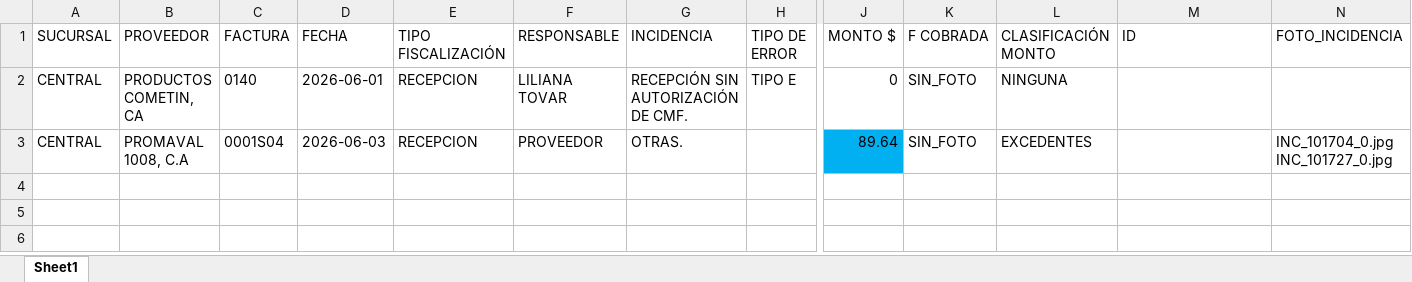
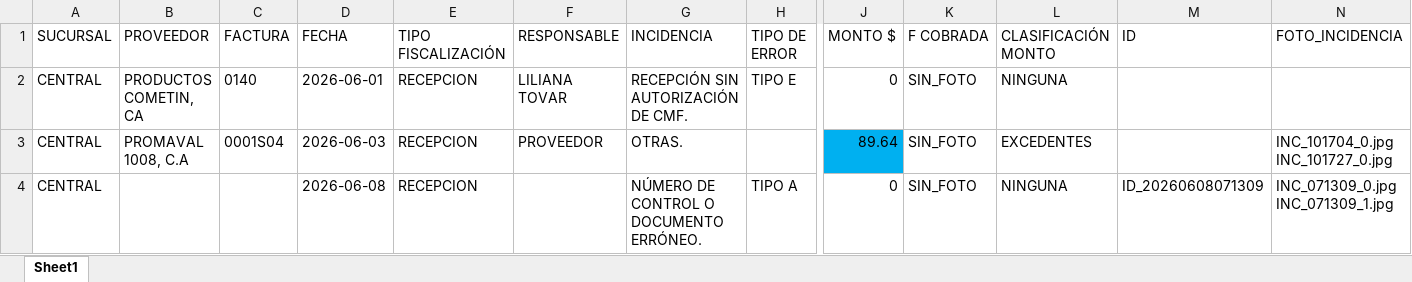
Before and after one commit to monitoreocmi/FISCALIZACION, an Excel workbook: cuadros/JUNIO/CENTRAL.xlsx, sheet Sheet1, drawn as a sheet; only a part is shown, gaps mark what is left out; values as stored, in another font and other column widths than the file's, no borders; rows hold the shown columns only; the diff names each change by its address in the sheet, - before the commit and + after, or states it on an @@ line.

```diff
--- a/cuadros/JUNIO/CENTRAL.xlsx (sheet Sheet1)
+++ b/cuadros/JUNIO/CENTRAL.xlsx (sheet Sheet1)
+row 4: CENTRAL |  |  | 2026-06-08 | RECEPCION |  | NÚMERO DE CONTROL O DOCUMENTO ERRÓNEO. | TIPO A | 0 | SIN_FOTO | NINGUNA | ID_20260608071309 | INC_071309_0.jpg INC_071309_1.jpg
```
Also changed, not shown: cuadros/ABRIL/ABRIL_BARQUISIMETO_CASTAÑO.xlsx, cuadros/ABRIL/ABRIL_GUACARA_IPSFA.xlsx, 54 other files.
